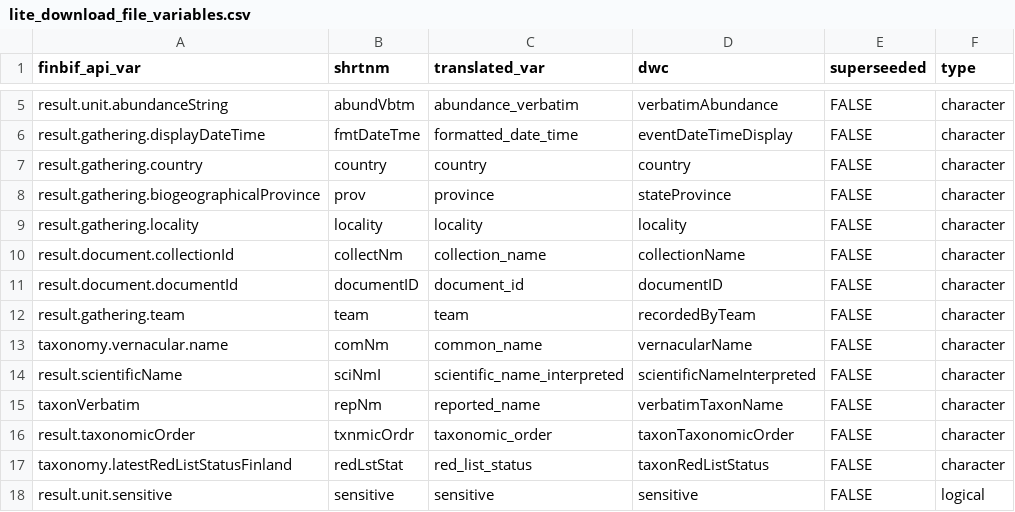
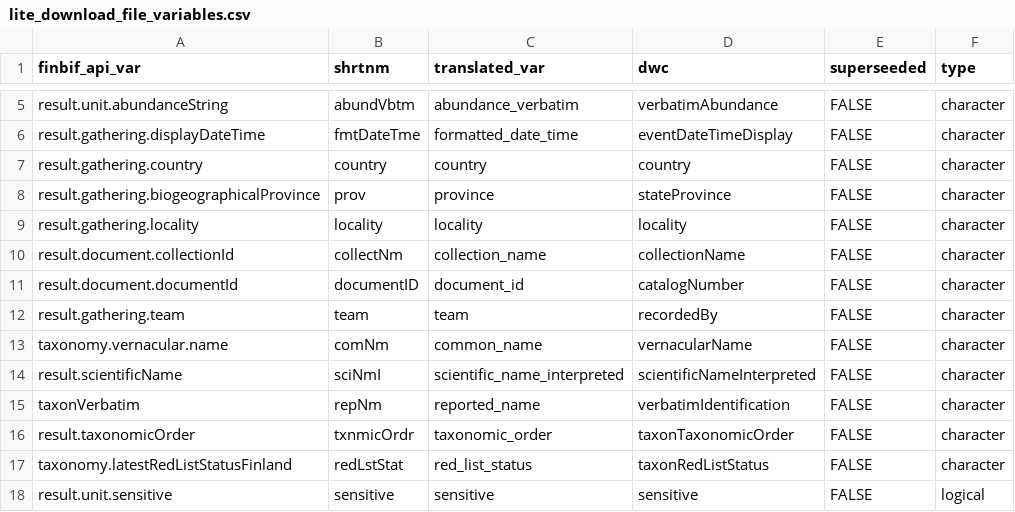
Before and after one commit to luomus/finbif, a CSV file: data-raw/lite_download_file_variables.csv, drawn as a sheet; only a part is shown, gaps mark what is left out.

```diff
--- a/data-raw/lite_download_file_variables.csv
+++ b/data-raw/lite_download_file_variables.csv
@@ -10,7 +10,7 @@ result.gathering.locality,locality,locality,locality,FALSE,character
 result.document.collectionId,collectNm,collection_name,collectionName,FALSE,character
-result.document.documentId,documentID,document_id,documentID,FALSE,character
-result.gathering.team,team,team,recordedByTeam,FALSE,character
+result.document.documentId,documentID,document_id,catalogNumber,FALSE,character
+result.gathering.team,team,team,recordedBy,FALSE,character
 taxonomy.vernacular.name,comNm,common_name,vernacularName,FALSE,character
 result.scientificName,sciNmI,scientific_name_interpreted,scientificNameInterpreted,FALSE,character
-taxonVerbatim,repNm,reported_name,verbatimTaxonName,FALSE,character
+taxonVerbatim,repNm,reported_name,verbatimIdentification,FALSE,character
 result.taxonomicOrder,txnmicOrdr,taxonomic_order,taxonTaxonomicOrder,FALSE,character
```
Also changed, not shown: data-raw/citable_file_variables.csv, data-raw/variables.csv, 1 other file.
